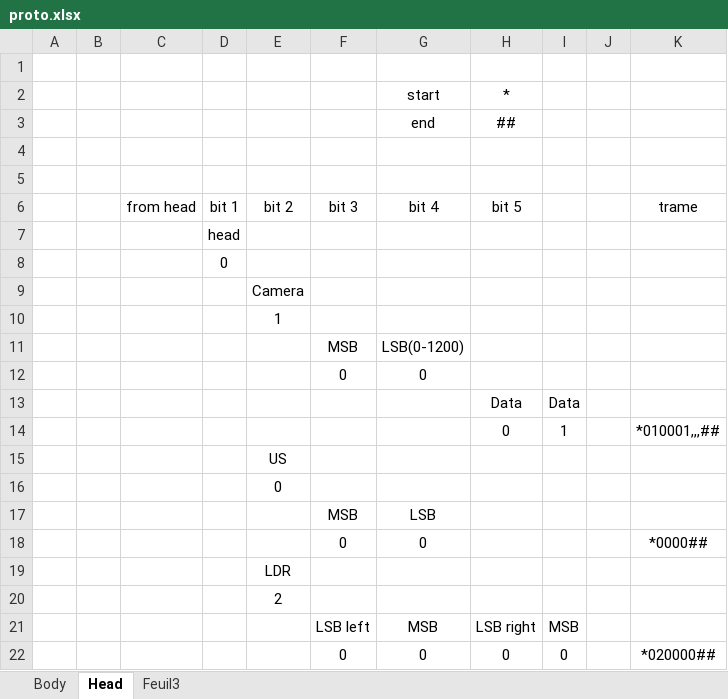
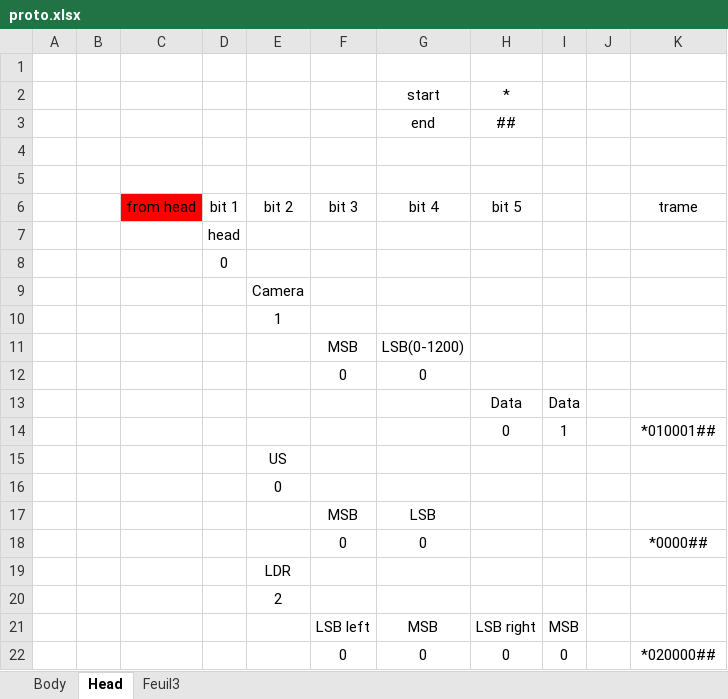
Before and after one commit to mhk2010/robot-hexapod, an Excel workbook: proto.xlsx, sheet Head, drawn as a sheet; values as stored, in another font and other column widths than the file's, no borders; the diff names each change by its address in the sheet, - before the commit and + after, or states it on an @@ line.

```diff
--- a/proto.xlsx (sheet Head)
+++ b/proto.xlsx (sheet Head)
-C6 fill: none
+C6 fill: #FF0000
-K14: *010001,,,##
+K14: *010001##
```
Also changed, not shown: sheet Body, 34 other files.
